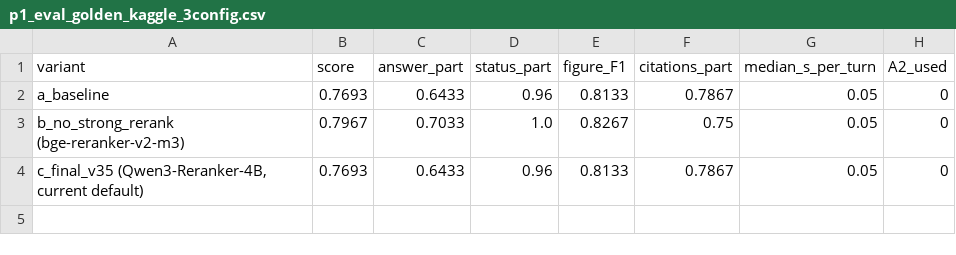
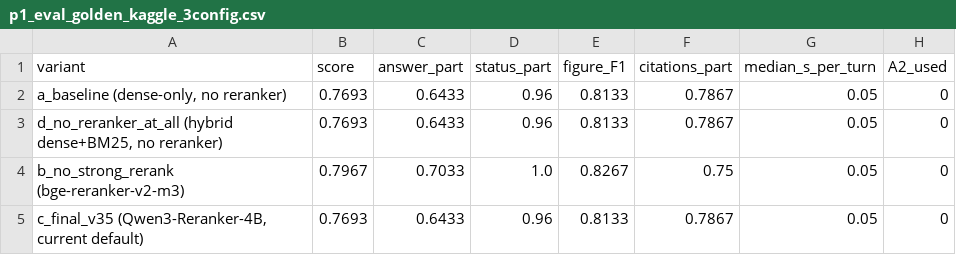
Before and after one commit to patel-manav20/Data266-Lab2-Team17, a CSV file: part1_rag/member_manav/outputs/p1_eval_golden_kaggle_3config.csv, drawn as a sheet.

```diff
--- a/part1_rag/member_manav/outputs/p1_eval_golden_kaggle_3config.csv
+++ b/part1_rag/member_manav/outputs/p1_eval_golden_kaggle_3config.csv
@@ -1,3 +1,4 @@
 variant,score,answer_part,status_part,figure_F1,citations_part,median_s_per_turn,A2_used
-a_baseline,0.7693,0.6433,0.96,0.8133,0.7867,0.05,0
+"a_baseline (dense-only, no reranker)",0.7693,0.6433,0.96,0.8133,0.7867,0.05,0
+"d_no_reranker_at_all (hybrid dense+BM25, no reranker)",0.7693,0.6433,0.96,0.8133,0.7867,0.05,0
 b_no_strong_rerank (bge-reranker-v2-m3),0.7967,0.7033,1.0,0.8267,0.75,0.05,0
```
Also changed, not shown: part1_rag/member_manav/outputs/p1_eval_golden_kaggle_3config_by_category.csv, 4 other files.
